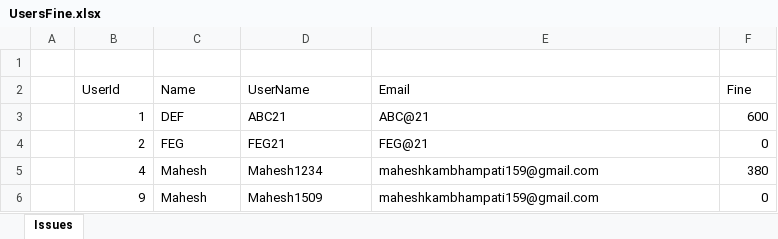
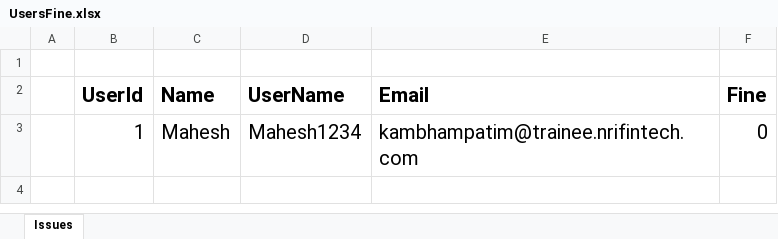
Before and after one commit to Bhanu213/Library-Management-System, an Excel workbook: UsersFine.xlsx, sheet Issues, drawn as a sheet; values as stored, in another font and other column widths than the file's, no borders; removed rows and columns are numbered as before the commit, all else as after; the diff names each change by its address in the sheet, - before the commit and + after, or states it on an @@ line.

```diff
--- a/UsersFine.xlsx (sheet Issues)
+++ b/UsersFine.xlsx (sheet Issues)
-B2:F2 bold: off
+B2:F2 bold: on, text size: larger
-row 3:  | 1 | DEF | ABC21 | ABC@21 | 600
-row 4:  | 2 | FEG | FEG21 | FEG@21 | 0
-row 5:  | 4 | Mahesh | Mahesh1234 | maheshkambhampati159@gmail.com | 380
-B3 (UserId): 9
+B3 (UserId): 1
@@ B3:F3 text size: larger @@
-D3 (UserName): Mahesh1509
+D3 (UserName): Mahesh1234
-E3 (Email): maheshkambhampati159@gmail.com
+E3 (Email): kambhampatim@trainee.nrifintech.com
```
Also changed, not shown: 6 other files.
